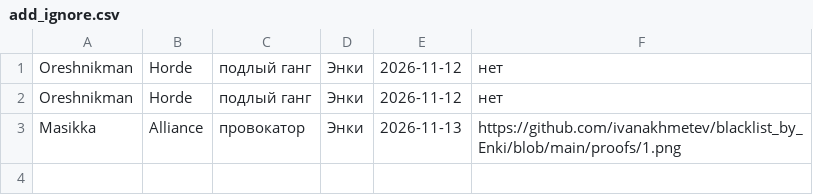
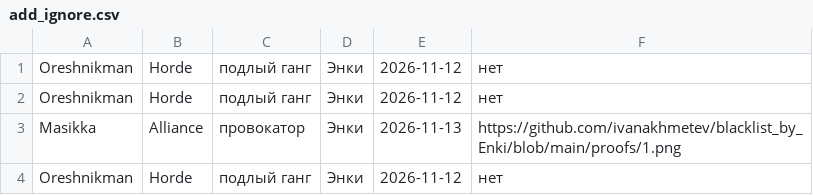
Before and after one commit to ivanakhmetev/blacklist_by_Enki, a CSV file: add_ignore.csv, drawn as a sheet.

Commit message:
Update add_ignore.csv

```diff
--- a/add_ignore.csv
+++ b/add_ignore.csv
@@ -3 +3,2 @@ Oreshnikman,Horde,подлый ганг,Энки,2026-11-12,нет
 Masikka,Alliance,провокатор,Энки,2026-11-13,https://github.com/ivanakhmetev/blacklist_by_Enki/blob/main/proofs/1.png
+Oreshnikman,Horde,подлый ганг,Энки,2026-11-12,нет
```
